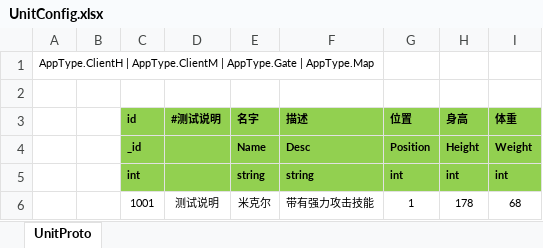
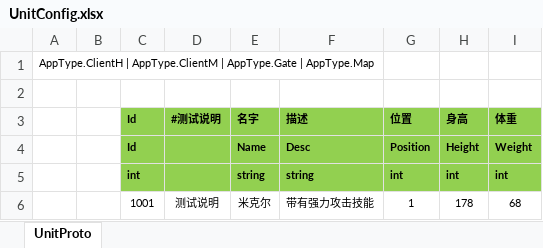
Before and after one commit to Warlord-dev/ET, an Excel workbook: Excel/UnitConfig.xlsx, sheet UnitProto, drawn as a sheet; values as stored, in another font and other column widths than the file's, no borders; the diff names each change by its address in the sheet, - before the commit and + after, or states it on an @@ line.

Commit message:
ExcelExporter工具生成proto class成功

```diff
--- a/Excel/UnitConfig.xlsx (sheet UnitProto)
+++ b/Excel/UnitConfig.xlsx (sheet UnitProto)
-C3: id
+C3: Id
-C4 (Id): _id
+C4 (Id): Id
```
Also changed, not shown: Excel/StartProcessConfig.xlsx, Excel/StartSceneConfig.xlsx, 3 other files.
